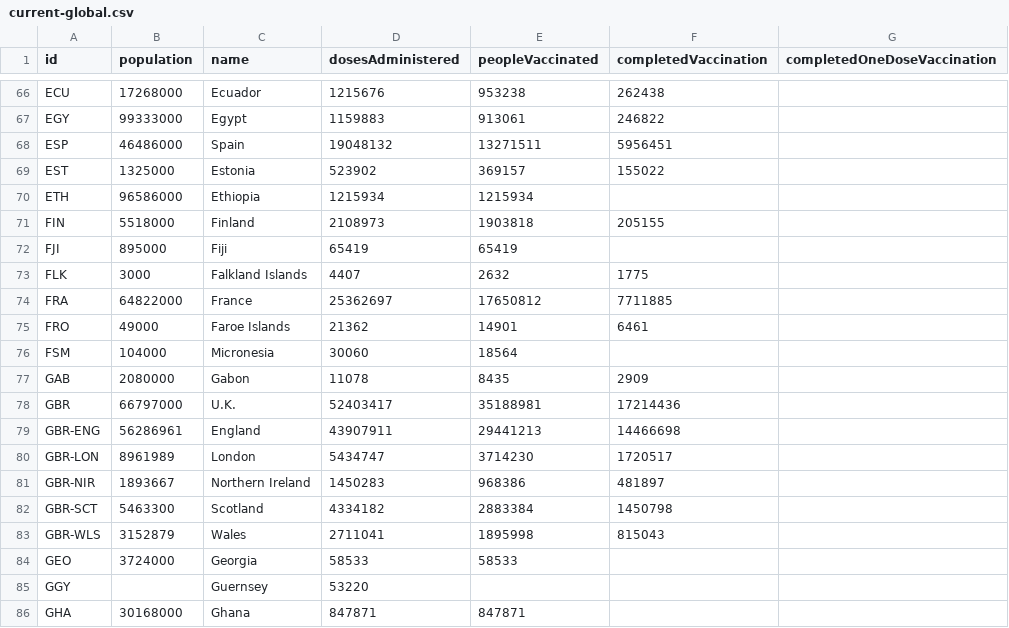
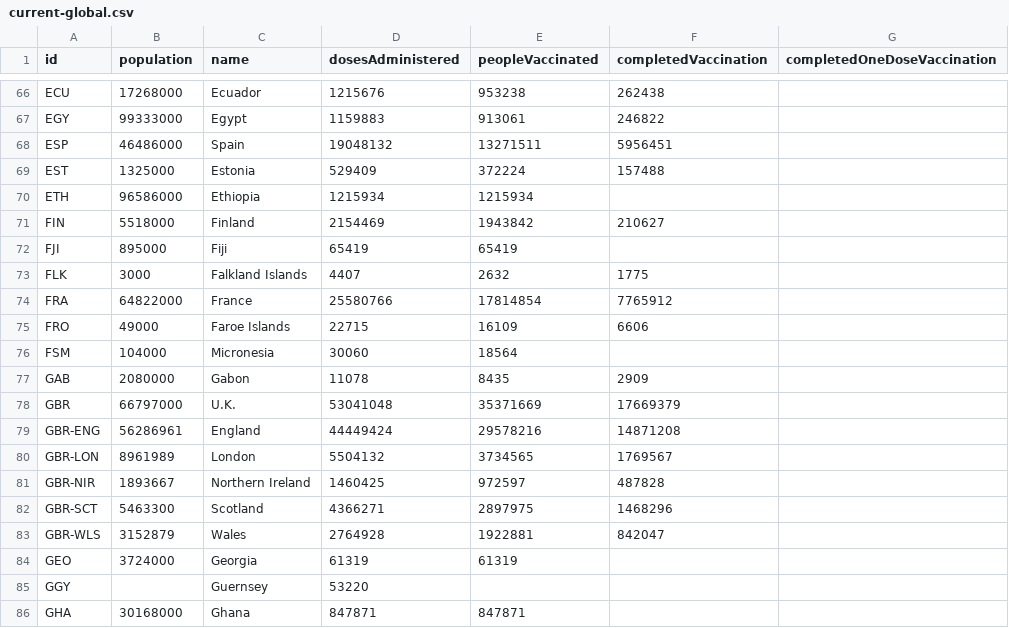
Before and after one commit to BloombergGraphics/covid-vaccine-tracker-data, a CSV file: data/current-global.csv, drawn as a sheet; only a part is shown, gaps mark what is left out; the diff covers the shown part only.

```diff
--- a/data/current-global.csv
+++ b/data/current-global.csv
@@ -68,18 +68,18 @@ EGY,99333000,Egypt,1159883,913061,246822,
 ESP,46486000,Spain,19048132,13271511,5956451,
-EST,1325000,Estonia,523902,369157,155022,
+EST,1325000,Estonia,529409,372224,157488,
 ETH,96586000,Ethiopia,1215934,1215934,,
-FIN,5518000,Finland,2108973,1903818,205155,
+FIN,5518000,Finland,2154469,1943842,210627,
 FJI,895000,Fiji,65419,65419,,
 FLK,3000,Falkland Islands,4407,2632,1775,
-FRA,64822000,France,25362697,17650812,7711885,
-FRO,49000,Faroe Islands,21362,14901,6461,
+FRA,64822000,France,25580766,17814854,7765912,
+FRO,49000,Faroe Islands,22715,16109,6606,
 FSM,104000,Micronesia,30060,18564,,
 GAB,2080000,Gabon,11078,8435,2909,
-GBR,66797000,U.K.,52403417,35188981,17214436,
-GBR-ENG,56286961,England,43907911,29441213,14466698,
-GBR-LON,8961989,London,5434747,3714230,1720517,
-GBR-NIR,1893667,Northern Ireland,1450283,968386,481897,
-GBR-SCT,5463300,Scotland,4334182,2883384,1450798,
-GBR-WLS,3152879,Wales,2711041,1895998,815043,
-GEO,3724000,Georgia,58533,58533,,
+GBR,66797000,U.K.,53041048,35371669,17669379,
+GBR-ENG,56286961,England,44449424,29578216,14871208,
+GBR-LON,8961989,London,5504132,3734565,1769567,
+GBR-NIR,1893667,Northern Ireland,1460425,972597,487828,
+GBR-SCT,5463300,Scotland,4366271,2897975,1468296,
+GBR-WLS,3152879,Wales,2764928,1922881,842047,
+GEO,3724000,Georgia,61319,61319,,
 GGY,,Guernsey,53220,,,
```
Also changed, not shown: 166 edited cells elsewhere in this file, data/current-usa.csv, data/historical-global-doses-administered.csv, 2 other files.
